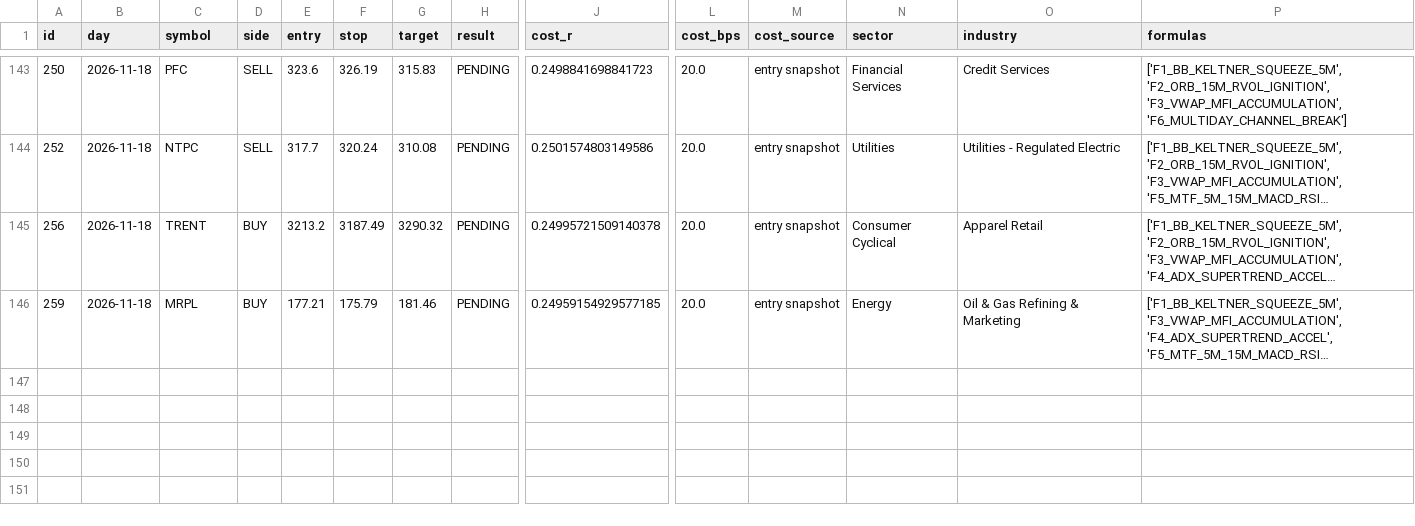
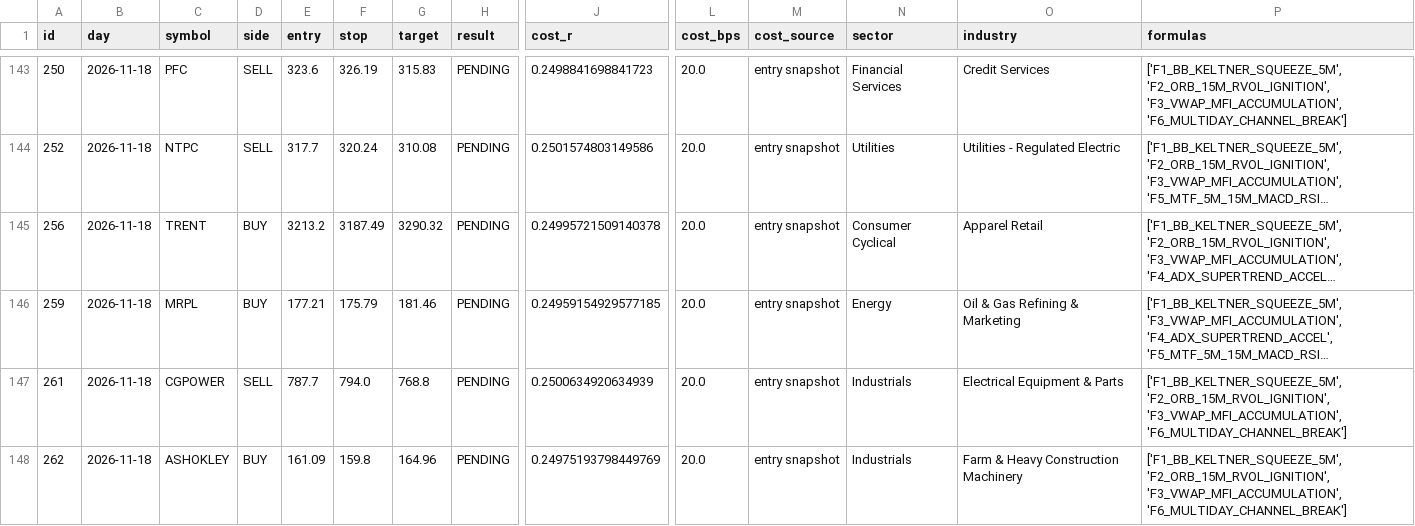
Before and after one commit to mahakalstay-coder/bharat-intraday-scout, a CSV file: reports/paper_trades.csv, drawn as a sheet; only a part is shown, gaps mark what is left out; long unchanged cells end in …; rows hold the shown columns only; the diff names each change by its address in the sheet, - before the commit and + after, or states it on an @@ line.

```diff
--- a/reports/paper_trades.csv
+++ b/reports/paper_trades.csv
+row 147: 261 | 2026-11-18 | CGPOWER | SELL | 787.7 | 794.0 | 768.8 | PENDING | 0.2500634920634939 | 20.0 | entry snapshot | Industrials | Electrical Equipment & Parts | ['F1_BB_KELTNER_SQUEEZE_5M', 'F2_ORB_15M_RVOL_IGNITION', 'F3_VWAP_MFI_ACCUMULATION', 'F6_MULTIDAY_CHANNEL_BREAK']
+row 148: 262 | 2026-11-18 | ASHOKLEY | BUY | 161.09 | 159.8 | 164.96 | PENDING | 0.24975193798449769 | 20.0 | entry snapshot | Industrials | Farm & Heavy Construction Machinery | ['F1_BB_KELTNER_SQUEEZE_5M', 'F2_ORB_15M_RVOL_IGNITION', 'F3_VWAP_MFI_ACCUMULATION', 'F6_MULTIDAY_CHANNEL_BREAK']
```
Also changed, not shown: reports/four_header_ledger.csv, 6 other files.
